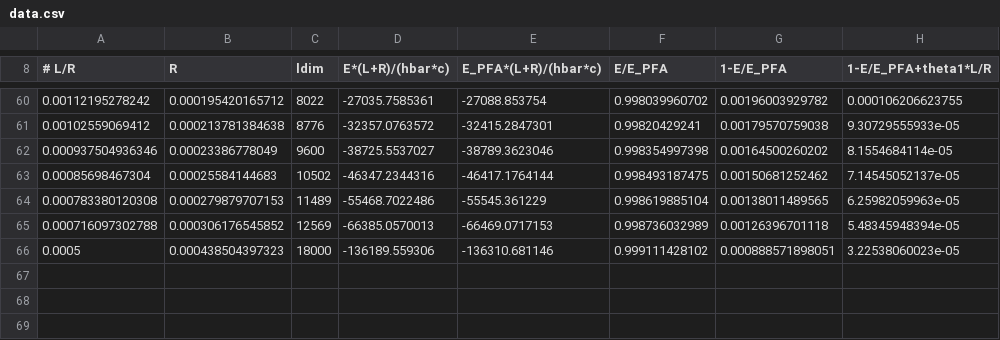
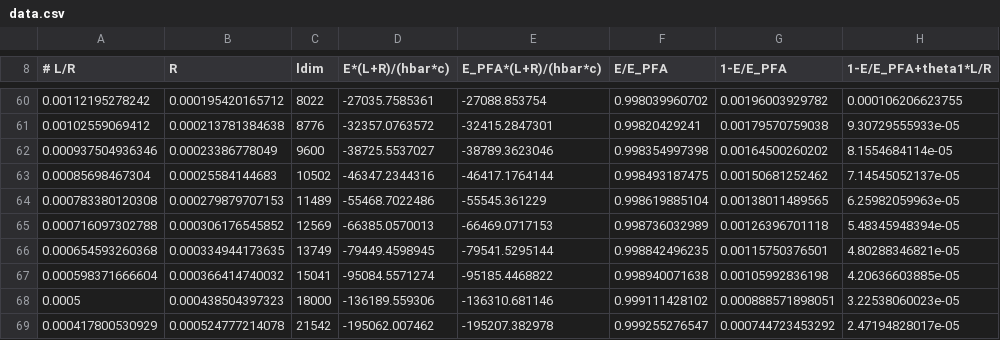
Before and after one commit to michael-hartmann/caps, a CSV file: data/pfa/T=0K/plasma/data_a10/data.csv, drawn as a sheet; only a part is shown, gaps mark what is left out.

```diff
--- a/data/pfa/T=0K/plasma/data_a10/data.csv
+++ b/data/pfa/T=0K/plasma/data_a10/data.csv
@@ -65,2 +65,5 @@
 0.000716097302788, 0.000306176545852, 12569, -66385.0570013, -66469.0717153, 0.998736032989, 0.00126396701118, 5.48345948394e-05
+0.000654593260368, 0.000334944173635, 13749, -79449.4598945, -79541.5295144, 0.998842496235, 0.00115750376501, 4.80288346821e-05
+0.000598371666604, 0.000366414740032, 15041, -95084.5571274, -95185.4468822, 0.998940071638, 0.00105992836198, 4.20636603885e-05
 0.0005, 0.000438504397323, 18000, -136189.559306, -136310.681146, 0.999111428102, 0.000888571898051, 3.22538060023e-05
+0.000417800530929, 0.000524777214078, 21542, -195062.007462, -195207.382978, 0.999255276547, 0.000744723453292, 2.47194828017e-05
```
Also changed, not shown: 3 other files.
